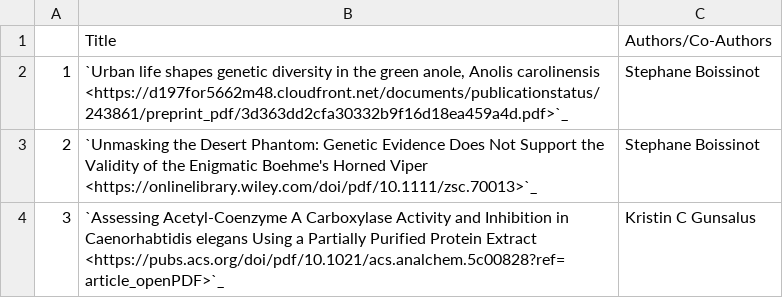
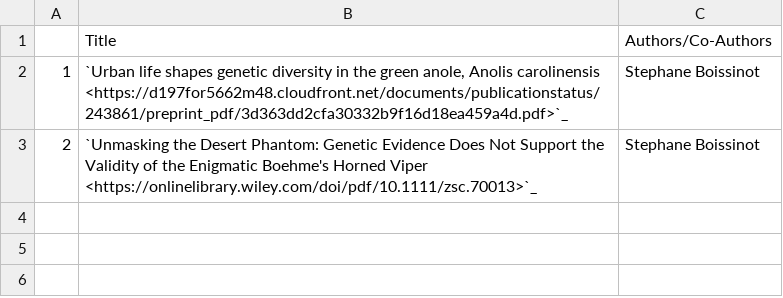
Before and after one commit to NYUAD-CRC/crc-docs, a CSV file: source/hpc/research/data/cgsb-2025.csv, drawn as a sheet; ↵ is a line break in a cell; the diff names each change by its address in the sheet, - before the commit and + after, or states it on an @@ line.

Commit message:
Removing cgsb entry as it is done by on NYU NY cluster

```diff
--- a/source/hpc/research/data/cgsb-2025.csv
+++ b/source/hpc/research/data/cgsb-2025.csv
-row 4: 3 | `Assessing Acetyl-Coenzyme A Carboxylase Activity and Inhibition in Caenorhabtidis elegans Using a Partially Purified Protein Extract ↵ <https://pubs.acs.org/doi/pdf/10.1021/acs.analchem.5c00828?ref=article_openPDF>`_ | Kristin C Gunsalus
```
Also changed, not shown: 1 other file.
